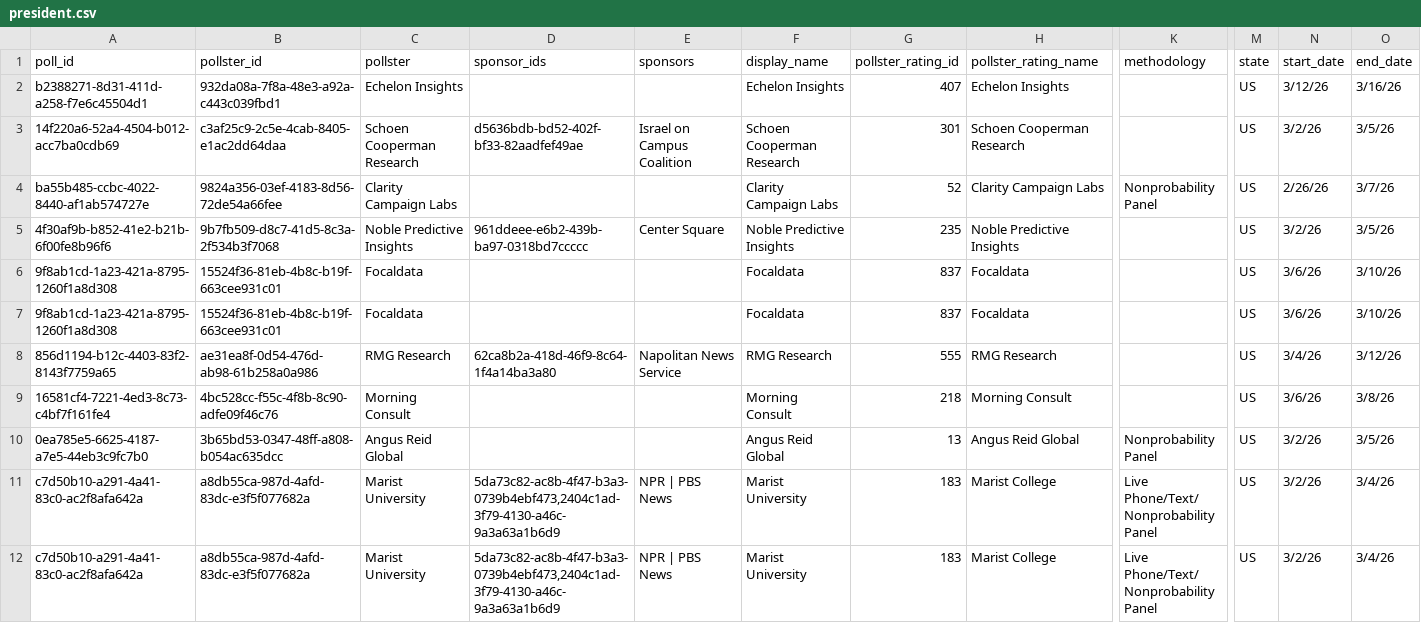
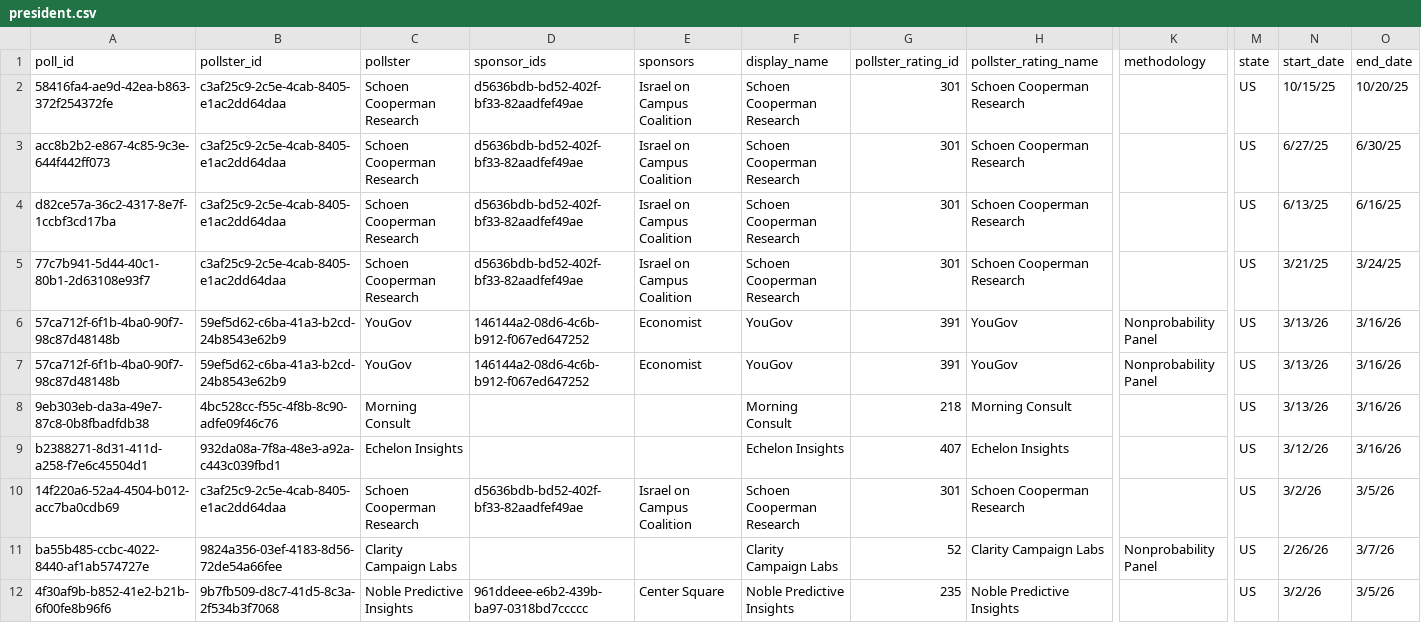
Before and after one commit to davidmold/spockpoll, a CSV file: president.csv, drawn as a sheet; only a part is shown, gaps mark what is left out; the shorter side is filled out with more unchanged rows; rows hold the shown columns only; the diff names each change by its address in the sheet, - before the commit and + after, or states it on an @@ line.

```diff
--- a/president.csv
+++ b/president.csv
+row 2: 58416fa4-ae9d-42ea-b863-372f254372fe | c3af25c9-2c5e-4cab-8405-e1ac2dd64daa | Schoen Cooperman Research | d5636bdb-bd52-402f-bf33-82aadfef49ae | Israel on Campus Coalition | Schoen Cooperman Research | 301 | Schoen Cooperman Research |  | US | 10/15/25 | 10/20/25
+row 3: acc8b2b2-e867-4c85-9c3e-644f442ff073 | c3af25c9-2c5e-4cab-8405-e1ac2dd64daa | Schoen Cooperman Research | d5636bdb-bd52-402f-bf33-82aadfef49ae | Israel on Campus Coalition | Schoen Cooperman Research | 301 | Schoen Cooperman Research |  | US | 6/27/25 | 6/30/25
+row 4: d82ce57a-36c2-4317-8e7f-1ccbf3cd17ba | c3af25c9-2c5e-4cab-8405-e1ac2dd64daa | Schoen Cooperman Research | d5636bdb-bd52-402f-bf33-82aadfef49ae | Israel on Campus Coalition | Schoen Cooperman Research | 301 | Schoen Cooperman Research |  | US | 6/13/25 | 6/16/25
+row 5: 77c7b941-5d44-40c1-80b1-2d63108e93f7 | c3af25c9-2c5e-4cab-8405-e1ac2dd64daa | Schoen Cooperman Research | d5636bdb-bd52-402f-bf33-82aadfef49ae | Israel on Campus Coalition | Schoen Cooperman Research | 301 | Schoen Cooperman Research |  | US | 3/21/25 | 3/24/25
+row 6: 57ca712f-6f1b-4ba0-90f7-98c87d48148b | 59ef5d62-c6ba-41a3-b2cd-24b8543e62b9 | YouGov | 146144a2-08d6-4c6b-b912-f067ed647252 | Economist | YouGov | 391 | YouGov | Nonprobability Panel | US | 3/13/26 | 3/16/26
+row 7: 57ca712f-6f1b-4ba0-90f7-98c87d48148b | 59ef5d62-c6ba-41a3-b2cd-24b8543e62b9 | YouGov | 146144a2-08d6-4c6b-b912-f067ed647252 | Economist | YouGov | 391 | YouGov | Nonprobability Panel | US | 3/13/26 | 3/16/26
+row 8: 9eb303eb-da3a-49e7-87c8-0b8fbadfdb38 | 4bc528cc-f55c-4f8b-8c90-adfe09f46c76 | Morning Consult |  |  | Morning Consult | 218 | Morning Consult |  | US | 3/13/26 | 3/16/26
```
